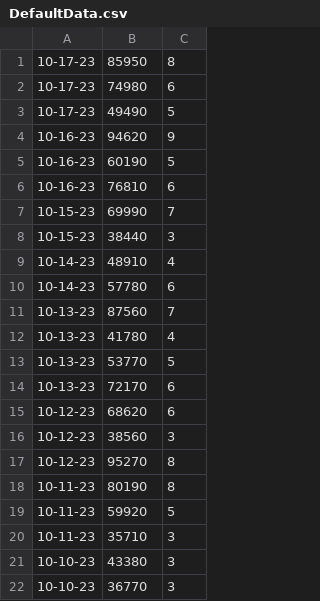
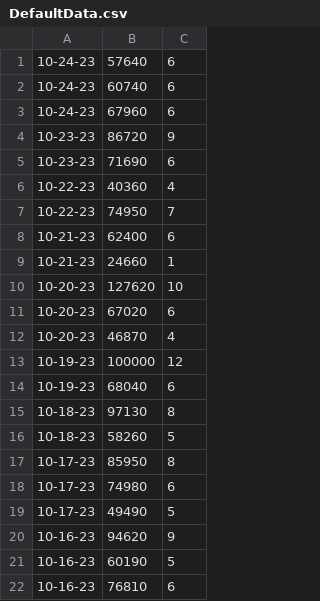
Before and after one commit to apnance/MsScoreminder, a CSV file: Ms Pacman Scoreminder/DefaultData.csv, drawn as a sheet; only a part is shown; the shorter side is filled out with more unchanged rows; the diff names each change by its address in the sheet, - before the commit and + after, or states it on an @@ line.

Commit message:
Update

```diff
--- a/Ms Pacman Scoreminder/DefaultData.csv
+++ b/Ms Pacman Scoreminder/DefaultData.csv
+row 1: 10-24-23 | 57640 | 6
+row 2: 10-24-23 | 60740 | 6
+row 3: 10-24-23 | 67960 | 6
+row 4: 10-23-23 | 86720 | 9
+row 5: 10-23-23 | 71690 | 6
+row 6: 10-22-23 | 40360 | 4
+row 7: 10-22-23 | 74950 | 7
+row 8: 10-21-23 | 62400 | 6
+row 9: 10-21-23 | 24660 | 1
+row 10: 10-20-23 | 127620 | 10
+row 11: 10-20-23 | 67020 | 6
+row 12: 10-20-23 | 46870 | 4
+row 13: 10-19-23 | 100000 | 12
+row 14: 10-19-23 | 68040 | 6
+row 15: 10-18-23 | 97130 | 8
+row 16: 10-18-23 | 58260 | 5
```
